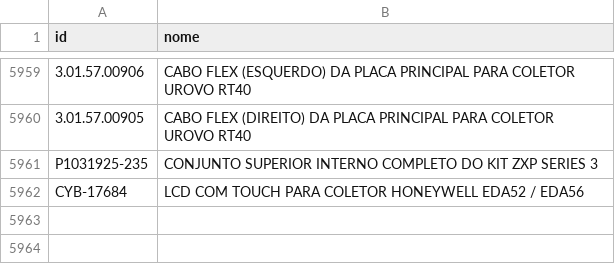
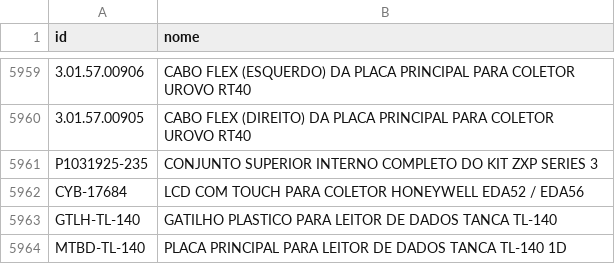
Before and after one commit to cauuabispoo/ZhazCheck, a CSV file: csv/CadastroItens(CadastroItens).csv, drawn as a sheet; only a part is shown, gaps mark what is left out; the diff names each change by its address in the sheet, - before the commit and + after, or states it on an @@ line.

Commit message:
Update CadastroItens(CadastroItens).csv

```diff
--- a/csv/CadastroItens(CadastroItens).csv
+++ b/csv/CadastroItens(CadastroItens).csv
+row 5963: GTLH-TL-140 | GATILHO PLASTICO PARA LEITOR DE DADOS TANCA TL-140
+row 5964: MTBD-TL-140 | PLACA PRINCIPAL PARA LEITOR DE DADOS TANCA TL-140 1D
```
